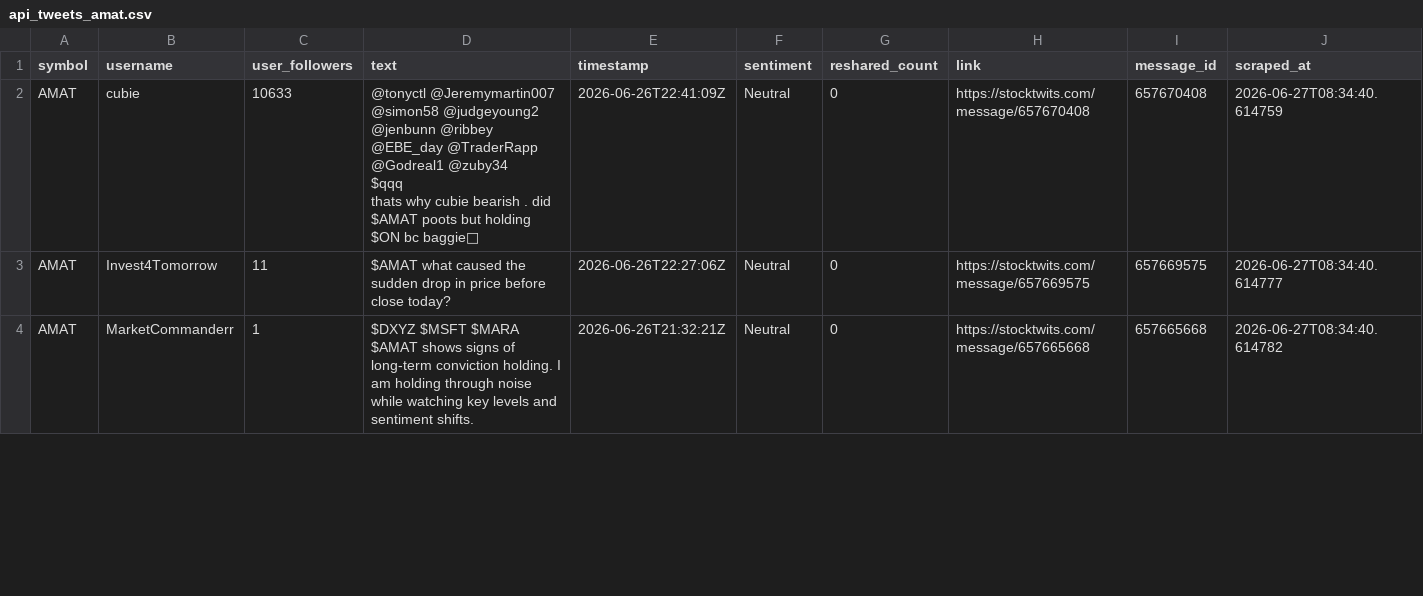
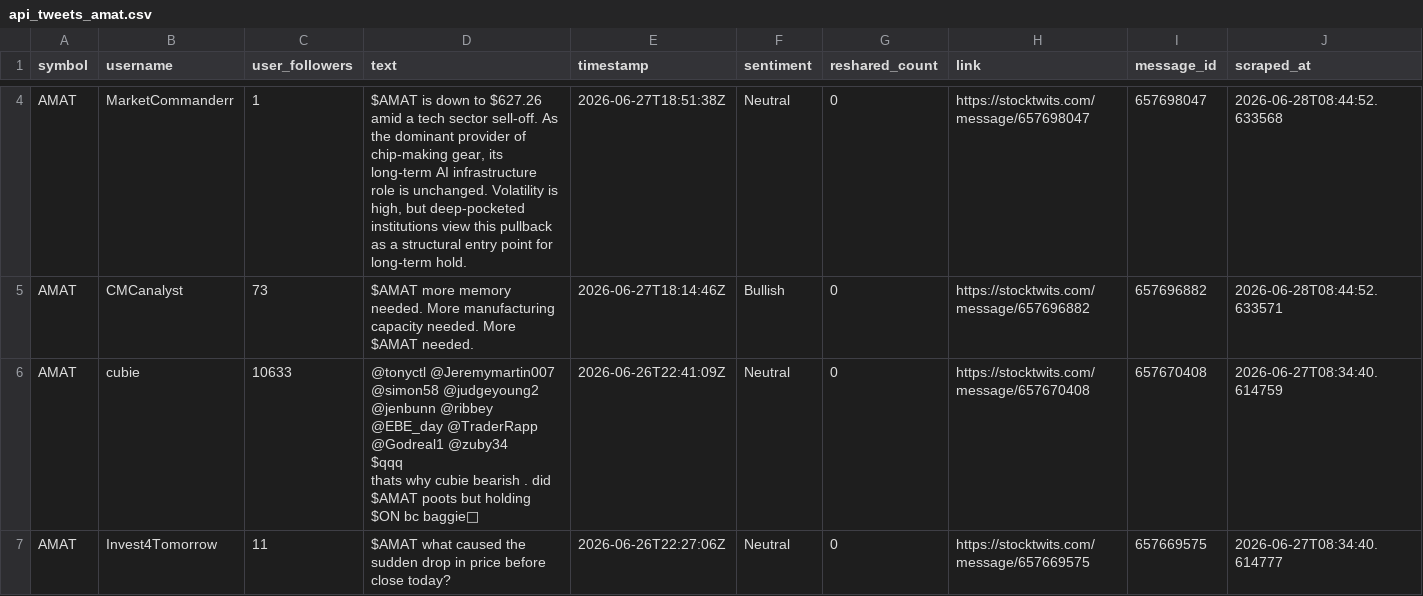
Before and after one commit to ashleyhu3/rays-research, a CSV file: stocktwits/Stocktwits-Scraper-main/data/api_tweets_amat.csv, drawn as a sheet; only a part is shown, gaps mark what is left out; the shorter side is filled out with more unchanged rows; the diff covers the shown part only.

```diff
--- a/stocktwits/Stocktwits-Scraper-main/data/api_tweets_amat.csv
+++ b/stocktwits/Stocktwits-Scraper-main/data/api_tweets_amat.csv
@@ -2 +38,3 @@ symbol,username,user_followers,text,timestamp,sentiment,reshared_count,link,mess
+AMAT,MarketCommanderr,1,"$AMAT is down to $627.26 amid a tech sector sell-off. As the dominant provider of chip-making gear, its long-term AI infrastructure role is unchanged. Volatility is high, but deep-pocketed institutions view this pullback as a structural entry point for long-term hold.",2026-06-27T18:51:38Z,Neutral,0,https://stocktwits.com/message/657698047,657698047,2026-06-28T08:44:52.633568
+AMAT,CMCanalyst,73,$AMAT more memory needed. More manufacturing capacity needed. More $AMAT needed.,2026-06-27T18:14:46Z,Bullish,0,https://stocktwits.com/message/657696882,657696882,2026-06-28T08:44:52.633571
 AMAT,cubie,10633,"@tonyctl @Jeremymartin007 @simon58 @judgeyoung2 @jenbunn @ribbey @EBE_day @TraderRapp @Godreal1 @zuby34
```
Also changed, not shown: 2 added rows and 3 moved rows elsewhere in this file, stocktwits/Stocktwits-Scraper-main/data/api_tweets_cohr.csv, stocktwits/Stocktwits-Scraper-main/data/api_tweets_glw.csv, 8 other files.
